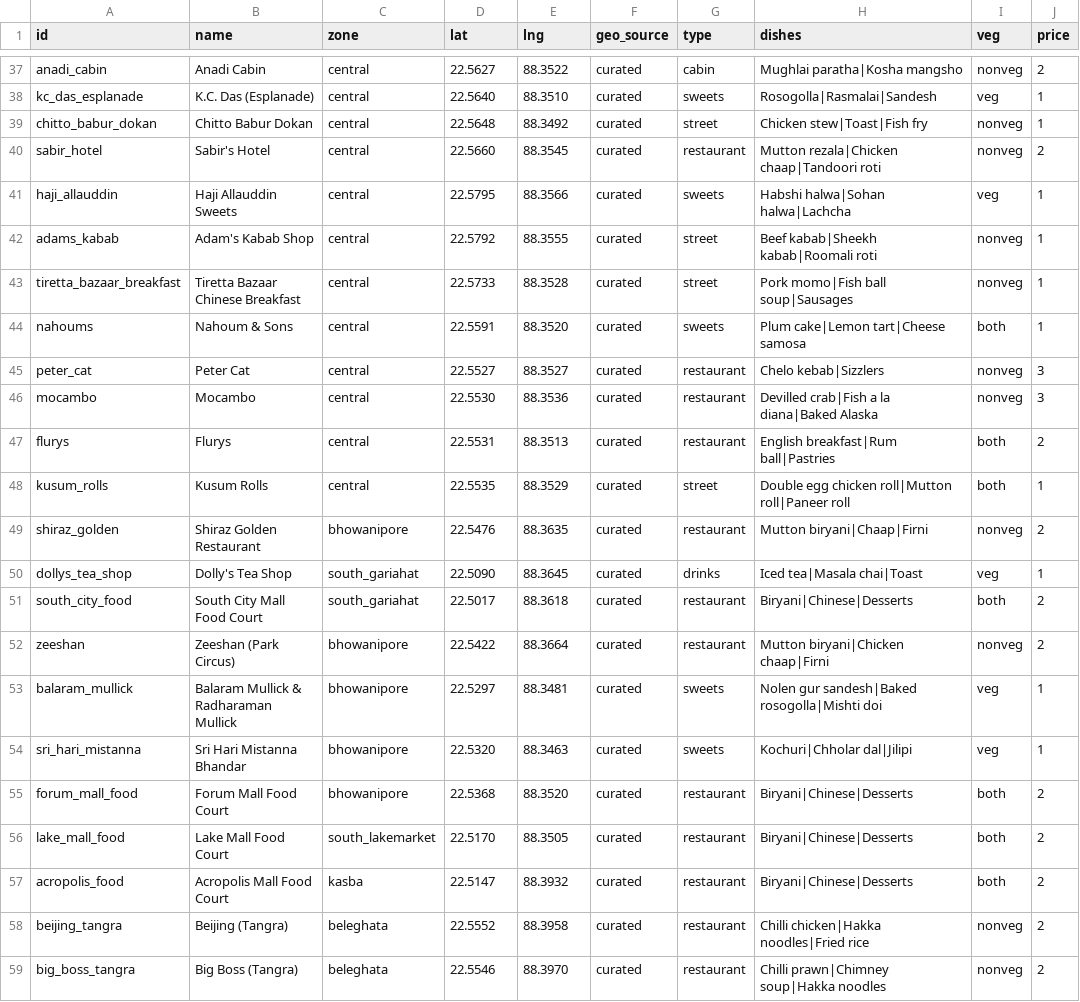
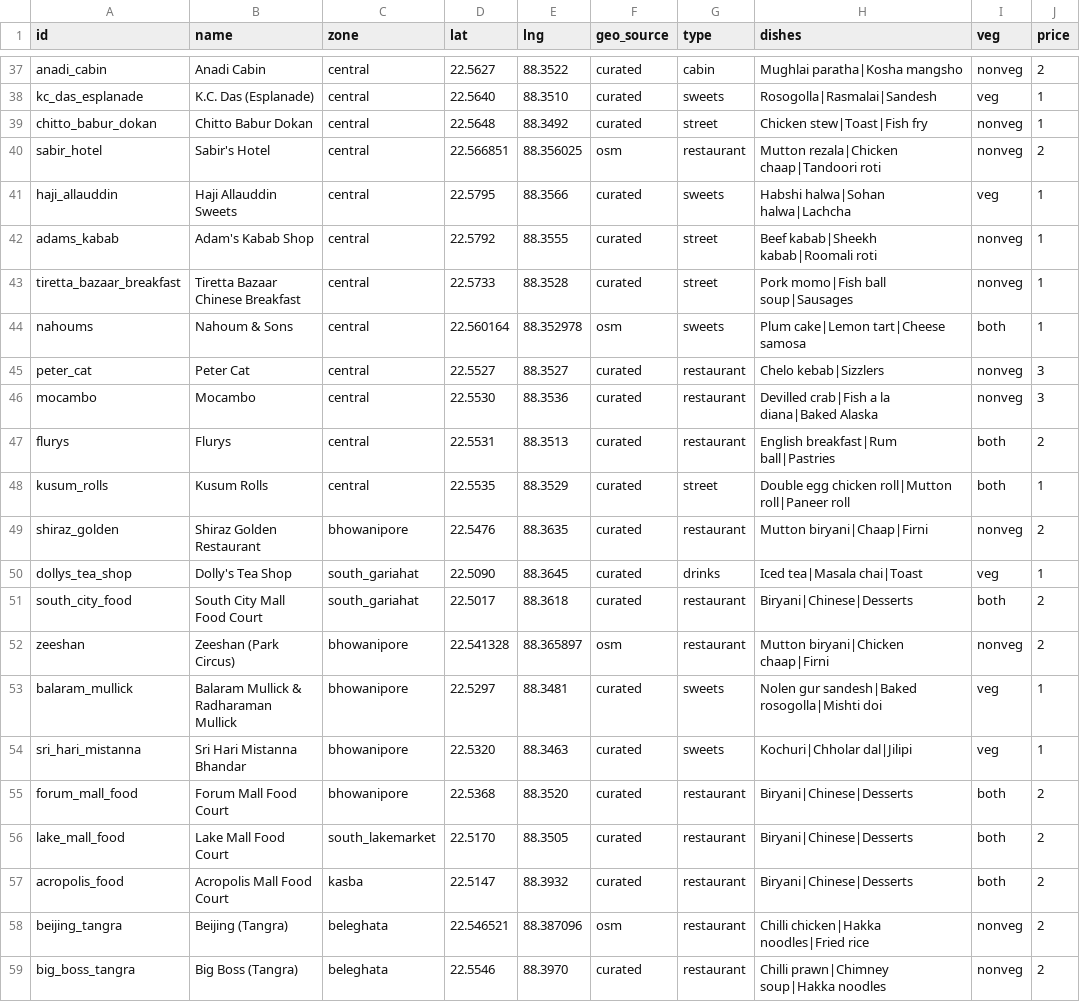
Before and after one commit to shubhgptgrowth/Durga-Puja-2026, a CSV file: data/raw/food.csv, drawn as a sheet; only a part is shown, gaps mark what is left out; the diff names each change by its address in the sheet, - before the commit and + after, or states it on an @@ line.

```diff
--- a/data/raw/food.csv
+++ b/data/raw/food.csv
-D40 (lat): 22.5660
+D40 (lat): 22.566851
-E40 (lng): 88.3545
+E40 (lng): 88.356025
-F40 (geo_source): curated
+F40 (geo_source): osm
-D44 (lat): 22.5591
+D44 (lat): 22.560164
-E44 (lng): 88.3520
+E44 (lng): 88.352978
-F44 (geo_source): curated
+F44 (geo_source): osm
-D52 (lat): 22.5422
+D52 (lat): 22.541328
-E52 (lng): 88.3664
+E52 (lng): 88.365897
-F52 (geo_source): curated
+F52 (geo_source): osm
-D58 (lat): 22.5552
+D58 (lat): 22.546521
-E58 (lng): 88.3958
+E58 (lng): 88.387096
-F58 (geo_source): curated
+F58 (geo_source): osm
```
Also changed, not shown: 5 other files.
